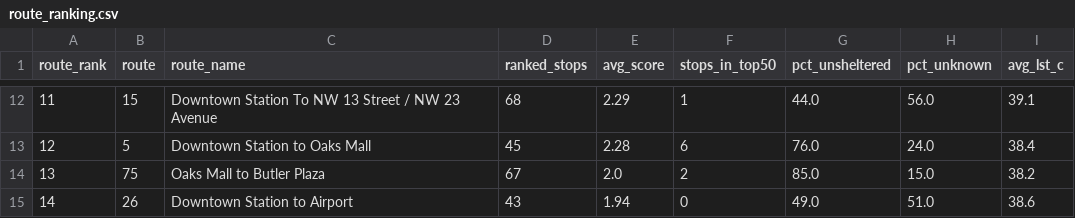
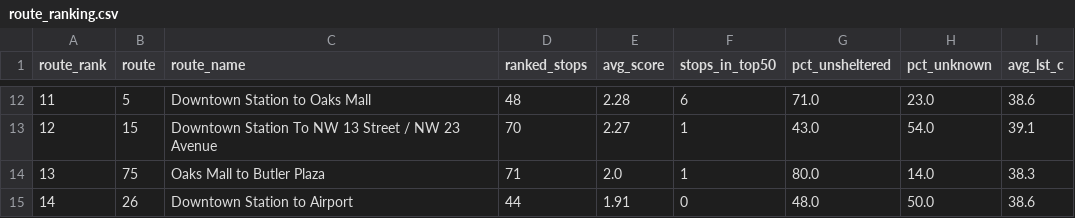
Before and after one commit to JonathanKash/ShadeMap, a CSV file: outputs/route_ranking.csv, drawn as a sheet; only a part is shown, gaps mark what is left out; the diff covers the shown part only.

```diff
--- a/outputs/route_ranking.csv
+++ b/outputs/route_ranking.csv
@@ -12,4 +12,4 @@ route_rank,route,route_name,ranked_stops,avg_score,stops_in_top50,pct_unsheltere
-11,15,Downtown Station To NW 13 Street / NW 23 Avenue,68,2.29,1,44.0,56.0,39.1
-12,5,Downtown Station to Oaks Mall,45,2.28,6,76.0,24.0,38.4
-13,75,Oaks Mall to Butler Plaza,67,2.0,2,85.0,15.0,38.2
-14,26,Downtown Station to Airport,43,1.94,0,49.0,51.0,38.6
+11,5,Downtown Station to Oaks Mall,48,2.28,6,71.0,23.0,38.6
+12,15,Downtown Station To NW 13 Street / NW 23 Avenue,70,2.27,1,43.0,54.0,39.1
+13,75,Oaks Mall to Butler Plaza,71,2.0,1,80.0,14.0,38.3
+14,26,Downtown Station to Airport,44,1.91,0,48.0,50.0,38.6
```
Also changed, not shown: 131 edited cells elsewhere in this file, outputs/scored_stops.csv, outputs/top_20_stops.csv, 5 other files.
